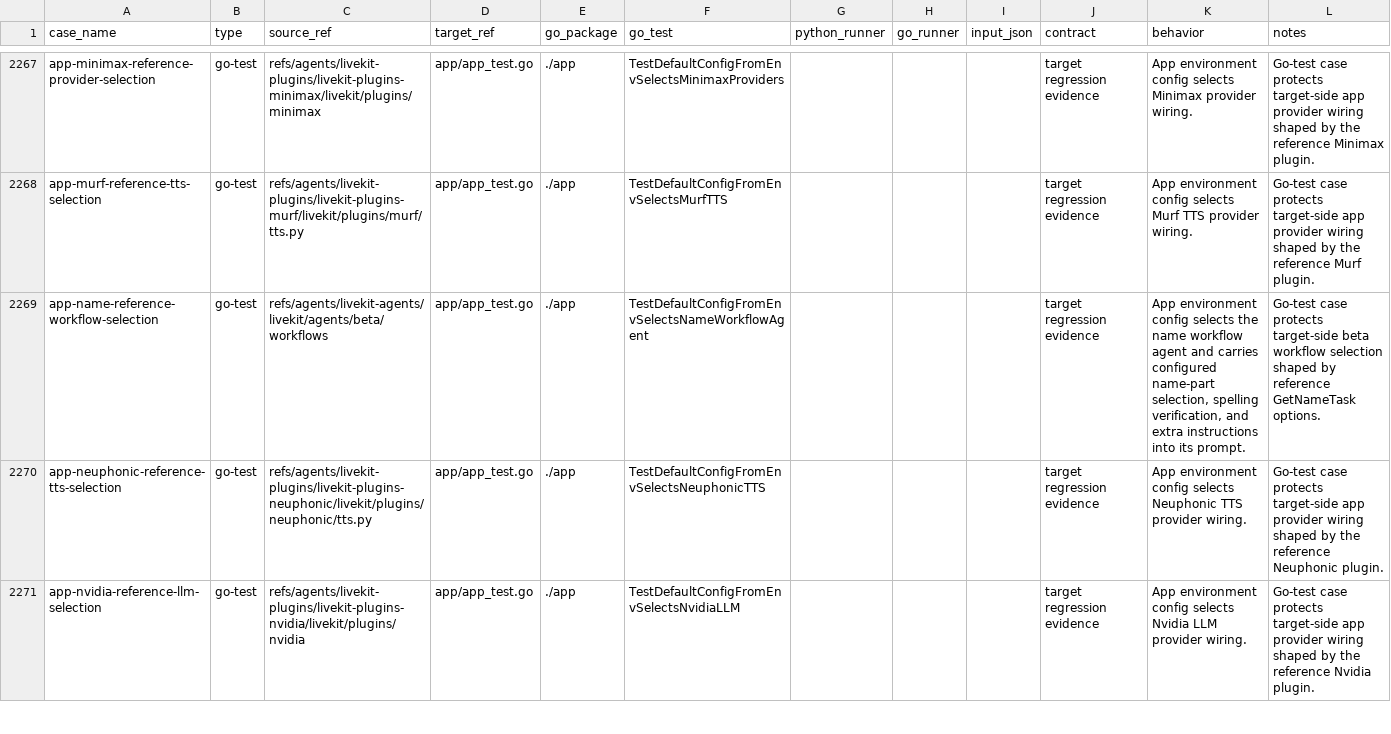
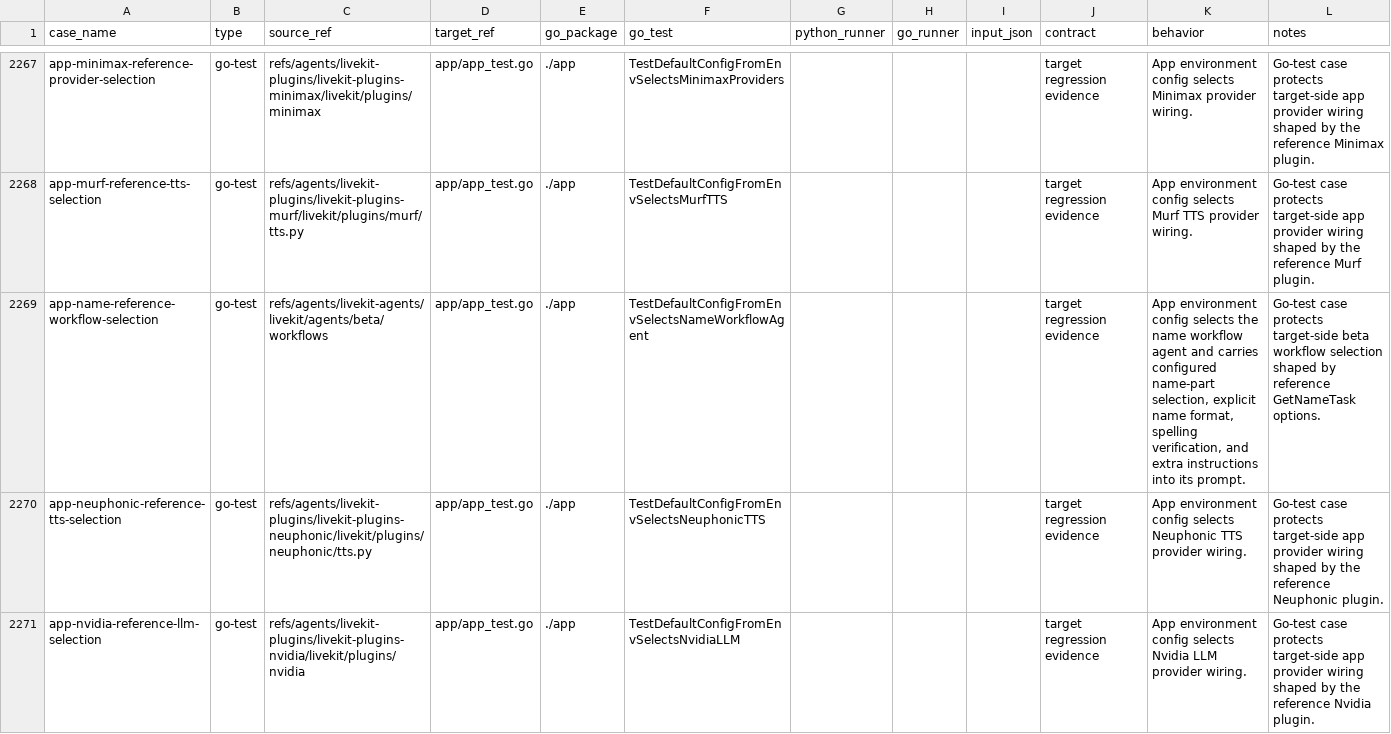
Before and after one commit to cavos-io/rtp-agent, a TSV file: scripts/parity-fixtures/test-cases.tsv, drawn as a sheet; only a part is shown, gaps mark what is left out.

Commit message:
fix(workflows): support name format option

```diff
--- a/scripts/parity-fixtures/test-cases.tsv
+++ b/scripts/parity-fixtures/test-cases.tsv
@@ -2268,3 +2268,3 @@ app-minimax-reference-provider-selection	go-test	refs/agents/livekit-plugins/liv
 app-murf-reference-tts-selection	go-test	refs/agents/livekit-plugins/livekit-plugins-murf/livekit/plugins/murf/tts.py	app/app_test.go	./app	TestDefaultConfigFromEnvSelectsMurfTTS				target regression evidence	App environment config selects Murf TTS provider wiring.	Go-test case protects target-side app provider wiring shaped by the reference Murf plugin.
-app-name-reference-workflow-selection	go-test	refs/agents/livekit-agents/livekit/agents/beta/workflows	app/app_test.go	./app	TestDefaultConfigFromEnvSelectsNameWorkflowAgent				target regression evidence	App environment config selects the name workflow agent and carries configured name-part selection, spelling verification, and extra instructions into its prompt.	Go-test case protects target-side beta workflow selection shaped by reference GetNameTask options.
+app-name-reference-workflow-selection	go-test	refs/agents/livekit-agents/livekit/agents/beta/workflows	app/app_test.go	./app	TestDefaultConfigFromEnvSelectsNameWorkflowAgent				target regression evidence	App environment config selects the name workflow agent and carries configured name-part selection, explicit name format, spelling verification, and extra instructions into its prompt.	Go-test case protects target-side beta workflow selection shaped by reference GetNameTask options.
 app-neuphonic-reference-tts-selection	go-test	refs/agents/livekit-plugins/livekit-plugins-neuphonic/livekit/plugins/neuphonic/tts.py	app/app_test.go	./app	TestDefaultConfigFromEnvSelectsNeuphonicTTS				target regression evidence	App environment config selects Neuphonic TTS provider wiring.	Go-test case protects target-side app provider wiring shaped by the reference Neuphonic plugin.
```
Also changed, not shown: 4 other files.
